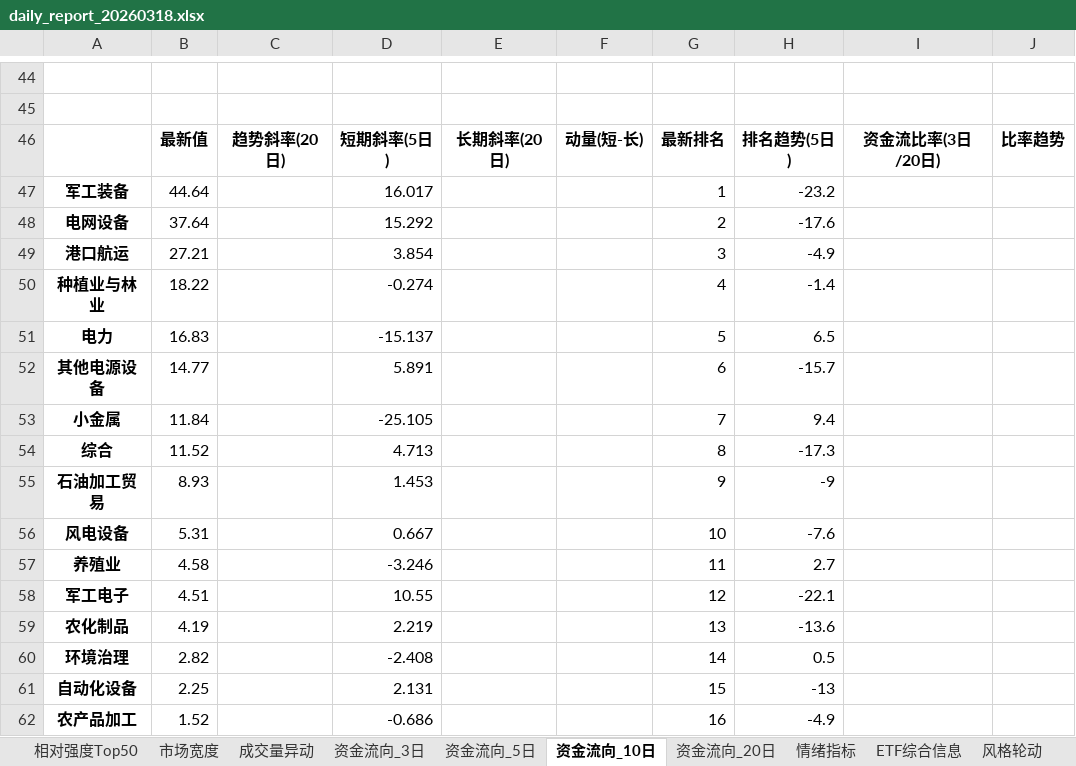
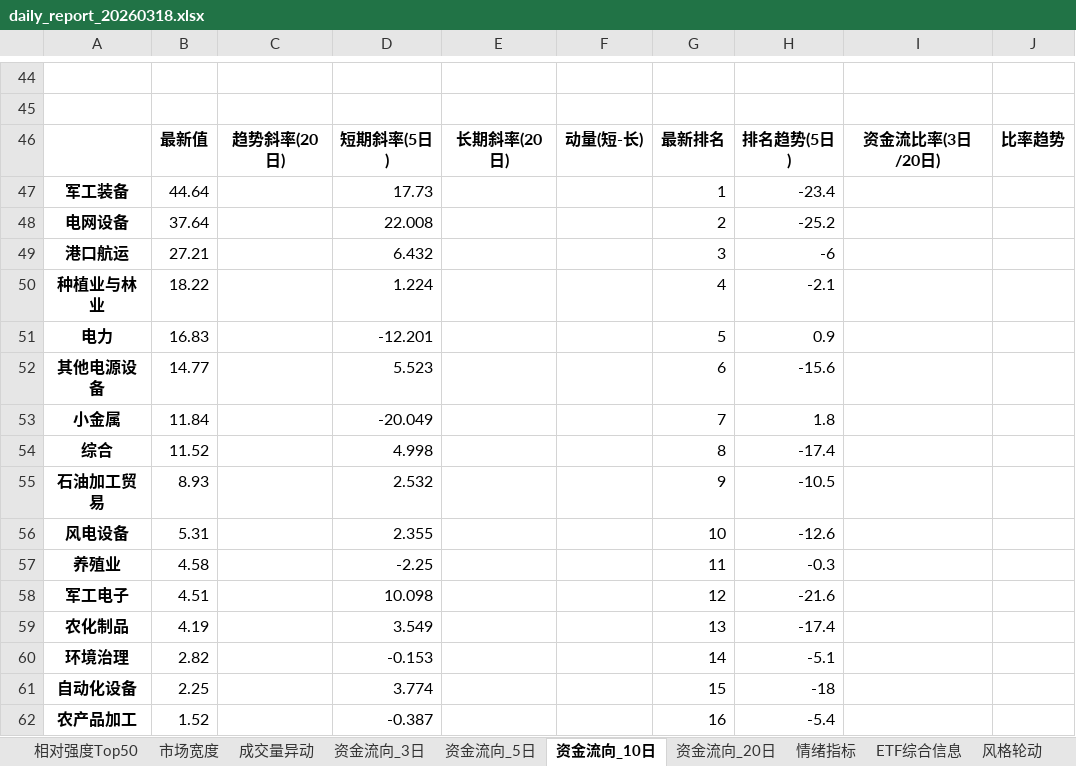
Before and after one commit to loulouD88/trader_test, an Excel workbook: reports/daily_report_20260318.xlsx, sheet 资金流向_10日, drawn as a sheet; only a part is shown, gaps mark what is left out; values as stored, in another font and other column widths than the file's, no borders; the diff covers the shown part only; the diff names each change by its address in the sheet, - before the commit and + after, or states it on an @@ line.

```diff
--- a/reports/daily_report_20260318.xlsx (sheet 资金流向_10日)
+++ b/reports/daily_report_20260318.xlsx (sheet 资金流向_10日)
-D47: 16.017
+D47: 17.73
-H47: -23.2
+H47: -23.4
-D48: 15.292
+D48: 22.008
-H48: -17.6
+H48: -25.2
-D49: 3.854
+D49: 6.432
-H49: -4.9
+H49: -6
-D50: -0.274
+D50: 1.224
-H50: -1.4
+H50: -2.1
-D51: -15.137
+D51: -12.201
-H51: 6.5
+H51: 0.9
-D52: 5.891
+D52: 5.523
-H52: -15.7
+H52: -15.6
-D53: -25.105
+D53: -20.049
-H53: 9.4
+H53: 1.8
-D54: 4.713
+D54: 4.998
-H54: -17.3
+H54: -17.4
-D55: 1.453
+D55: 2.532
-H55: -9
+H55: -10.5
-D56: 0.667
+D56: 2.355
-H56: -7.6
+H56: -12.6
-D57: -3.246
+D57: -2.25
-H57: 2.7
+H57: -0.3
-D58: 10.55
+D58: 10.098
-H58: -22.1
+H58: -21.6
-D59: 2.219
+D59: 3.549
-H59: -13.6
+H59: -17.4
-D60: -2.408
+D60: -0.153
-H60: 0.5
+H60: -5.1
-D61: 2.131
+D61: 3.774
-H61: -13
+H61: -18
-D62: -0.686
+D62: -0.387
-H62: -4.9
+H62: -5.4
```
Also changed, not shown: 170 edited cells elsewhere in this sheet, sheet ETF综合信息, sheet 相对强度Top50, sheet 成交量异动, sheet 资金流向_20日, sheet 资金流向_5日, sheet 资金流向_3日, 2 more sheets, 4 other files.
